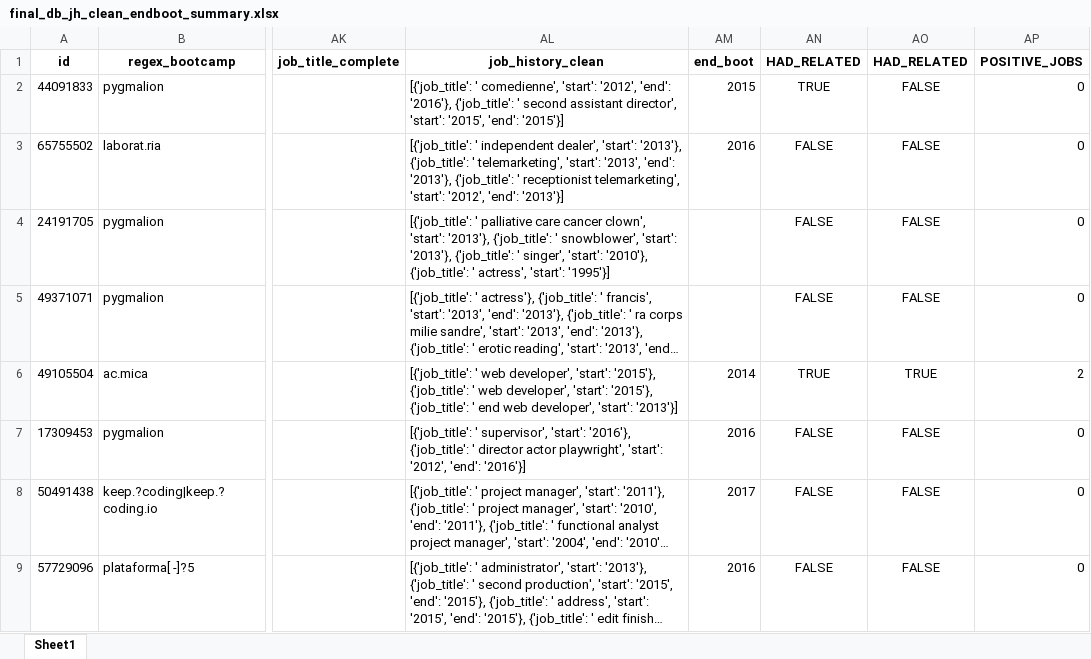
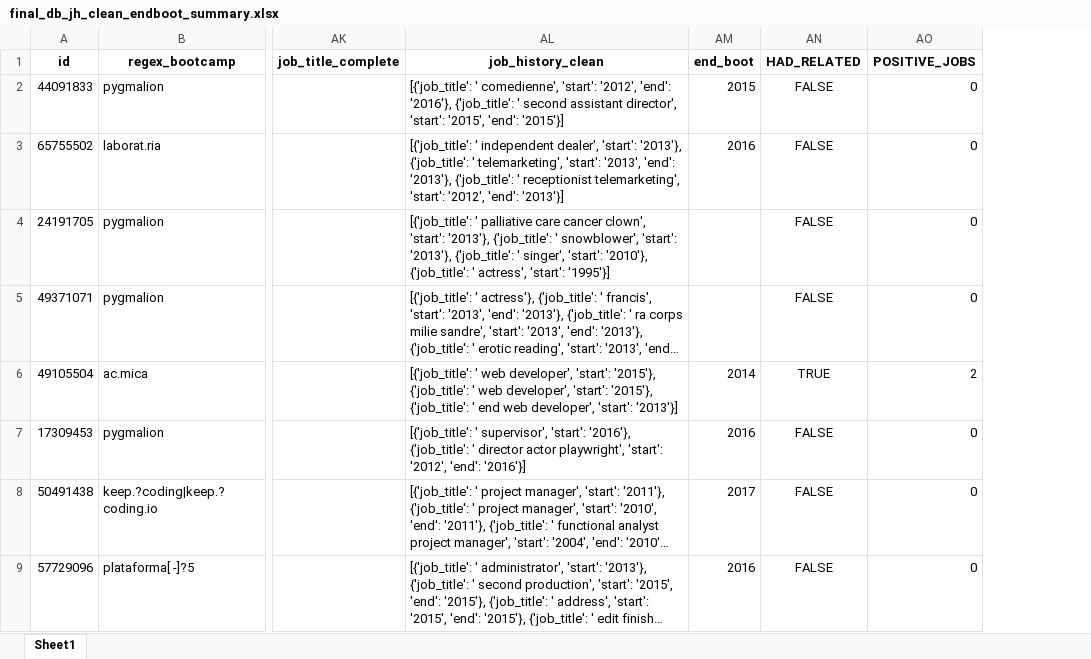
Before and after one commit to jguerrae/bootcamps, an Excel workbook: 3_extract/final_db_jh_clean_endboot_summary.xlsx, sheet Sheet1, drawn as a sheet; only a part is shown, gaps mark what is left out; long unchanged cells end in …; values as stored, in another font and other column widths than the file's, no borders; the diff names each change by its address in the sheet, - before the commit and + after, or states it on an @@ line.

Commit message:
corections to methods and graph

```diff
--- a/3_extract/final_db_jh_clean_endboot_summary.xlsx (sheet Sheet1)
+++ b/3_extract/final_db_jh_clean_endboot_summary.xlsx (sheet Sheet1)
-column AN (HAD_RELATED), rows 2-9: TRUE | FALSE | FALSE | FALSE | TRUE | FALSE | FALSE | FALSE
```
